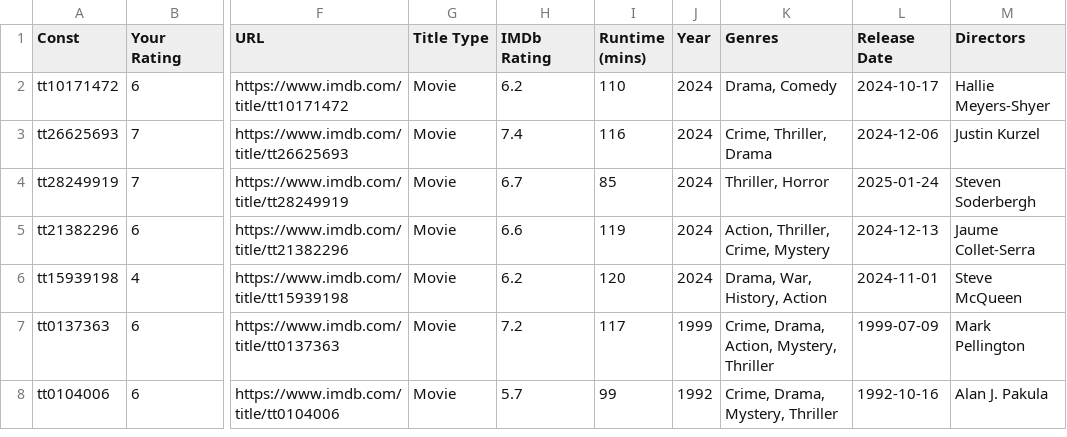
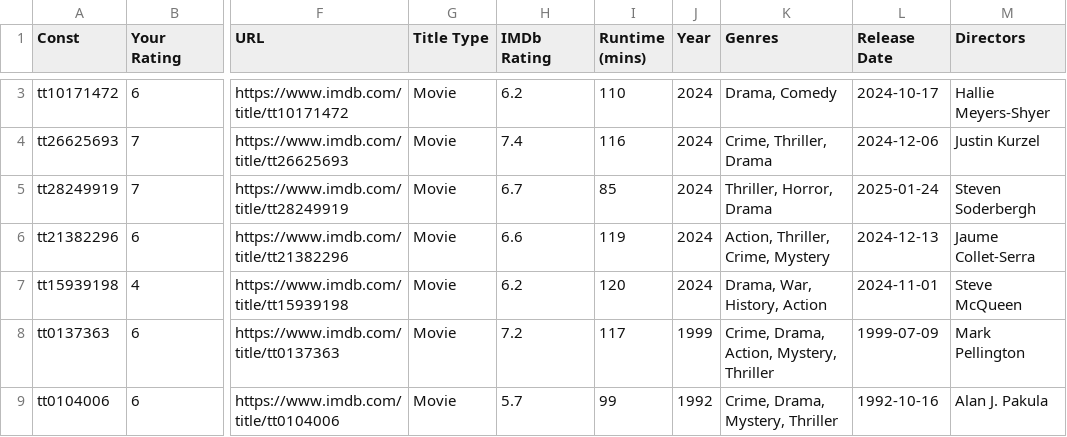
Before and after one commit to josh/imdb-data, a CSV file: ratings.csv, drawn as a sheet; only a part is shown, gaps mark what is left out; addresses are those after the commit; the diff covers the shown part only; the diff names each change by its address in the sheet, - before the commit and + after, or states it on an @@ line.

```diff
--- a/ratings.csv
+++ b/ratings.csv
-K5 (Genres): Thriller, Horror
+K5 (Genres): Thriller, Horror, Drama
```
Also changed, not shown: 1 added row and 4 edited cells elsewhere in this file, watchlist.csv.
